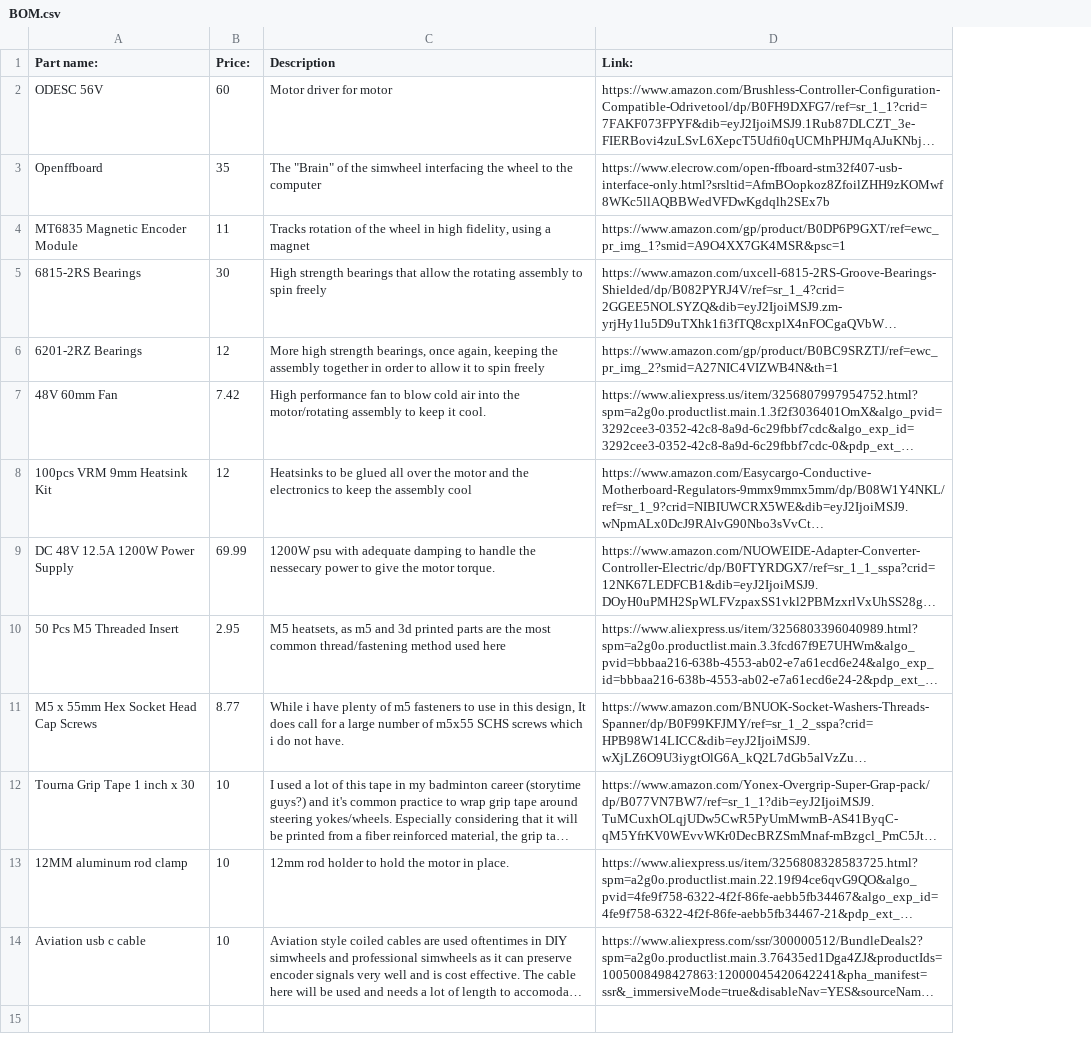
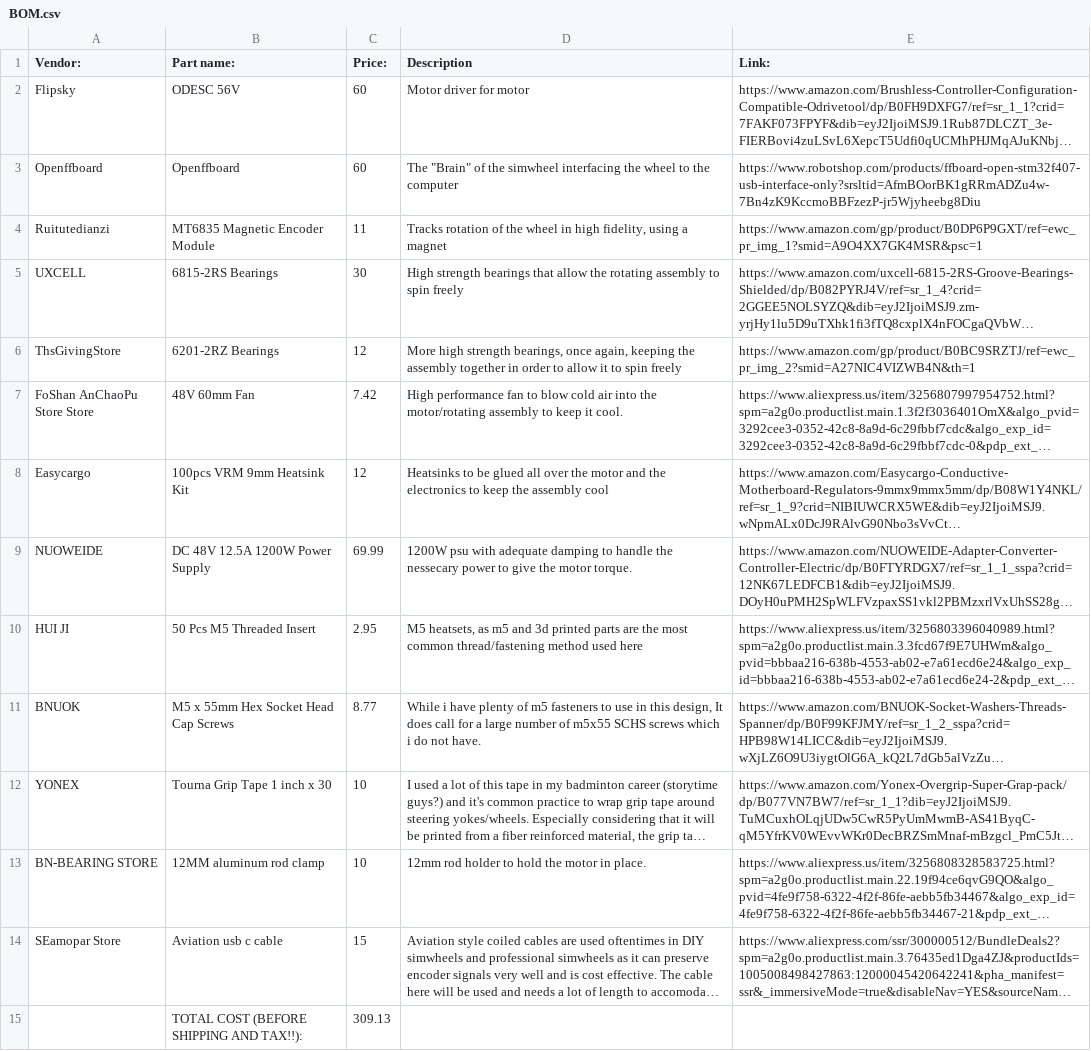
Before and after one commit to lolwutboi987/Ninebot-Simwheel, a CSV file: BOM.csv, drawn as a sheet; long unchanged cells end in …; addresses are those after the commit; the diff names each change by its address in the sheet, - before the commit and + after, or states it on an @@ line.

Commit message:
Revise BOM.csv with vendor names and product updates
Updated BOM.csv to include vendor names and modified product descriptions.

```diff
--- a/BOM.csv
+++ b/BOM.csv
+column A (Vendor:), rows 2-14: Flipsky | Openffboard | Ruitutedianzi | UXCELL | ThsGivingStore | FoShan AnChaoPu Store Store | Easycargo | NUOWEIDE | HUI JI | BNUOK | YONEX | BN-BEARING STORE | SEamopar Store
-C3 (Price:): 35
+C3 (Price:): 60
-E3 (Link:): https://www.elecrow.com/open-ffboard-stm32f407-usb-interface-only.html?srsltid=AfmBOopkoz8ZfoilZHH9zKOMwf8WKc5llAQBBWedVFDwKgdqlh2SEx7b
+E3 (Link:): https://www.robotshop.com/products/ffboard-open-stm32f407-usb-interface-only?srsltid=AfmBOorBK1gRRmADZu4w-7Bn4zK9KccmoBBFzezP-jr5Wjyheebg8Diu
-C14 (Price:): 10
+C14 (Price:): 15
+row 15:  | TOTAL COST (BEFORE SHIPPING AND TAX!!): | 309.13
```
